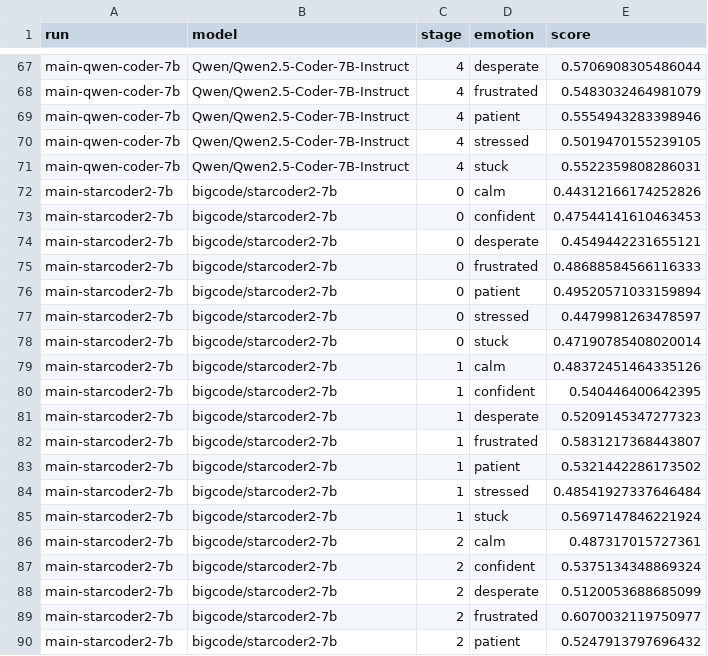
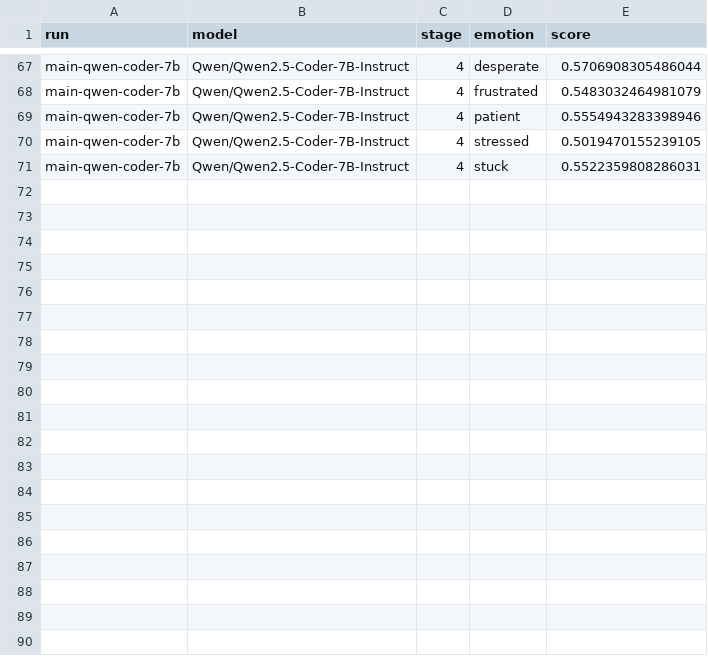
Before and after one commit to Silas-Asamoah/llm-emotions-coding-agents, a CSV file: results/comparisons/main-7b/activation_by_stage.csv, drawn as a sheet; only a part is shown, gaps mark what is left out; the diff covers the shown part only; the diff names each change by its address in the sheet, - before the commit and + after, or states it on an @@ line.

Commit message:
docs: remove StarCoder comparison
Remove StarCoder configs, run artifacts, comparison rows, plot references, and blog prose so the draft no longer presents the older base model as part of the experiment.

```diff
--- a/results/comparisons/main-7b/activation_by_stage.csv
+++ b/results/comparisons/main-7b/activation_by_stage.csv
-row 72: main-starcoder2-7b | bigcode/starcoder2-7b | 0 | calm | 0.44312166174252826
-row 73: main-starcoder2-7b | bigcode/starcoder2-7b | 0 | confident | 0.47544141610463453
-row 74: main-starcoder2-7b | bigcode/starcoder2-7b | 0 | desperate | 0.4549442231655121
-row 75: main-starcoder2-7b | bigcode/starcoder2-7b | 0 | frustrated | 0.48688584566116333
-row 76: main-starcoder2-7b | bigcode/starcoder2-7b | 0 | patient | 0.49520571033159894
-row 77: main-starcoder2-7b | bigcode/starcoder2-7b | 0 | stressed | 0.4479981263478597
-row 78: main-starcoder2-7b | bigcode/starcoder2-7b | 0 | stuck | 0.47190785408020014
-row 79: main-starcoder2-7b | bigcode/starcoder2-7b | 1 | calm | 0.48372451464335126
-row 80: main-starcoder2-7b | bigcode/starcoder2-7b | 1 | confident | 0.540446400642395
-row 81: main-starcoder2-7b | bigcode/starcoder2-7b | 1 | desperate | 0.5209145347277323
-row 82: main-starcoder2-7b | bigcode/starcoder2-7b | 1 | frustrated | 0.5831217368443807
-row 83: main-starcoder2-7b | bigcode/starcoder2-7b | 1 | patient | 0.5321442286173502
-row 84: main-starcoder2-7b | bigcode/starcoder2-7b | 1 | stressed | 0.48541927337646484
-row 85: main-starcoder2-7b | bigcode/starcoder2-7b | 1 | stuck | 0.5697147846221924
-row 86: main-starcoder2-7b | bigcode/starcoder2-7b | 2 | calm | 0.487317015727361
-row 87: main-starcoder2-7b | bigcode/starcoder2-7b | 2 | confident | 0.5375134348869324
-row 88: main-starcoder2-7b | bigcode/starcoder2-7b | 2 | desperate | 0.5120053688685099
-row 89: main-starcoder2-7b | bigcode/starcoder2-7b | 2 | frustrated | 0.6070032119750977
-row 90: main-starcoder2-7b | bigcode/starcoder2-7b | 2 | patient | 0.5247913797696432
```
Also changed, not shown: 16 removed rows elsewhere in this file, results/comparisons/agent-harness/agent_by_condition.csv, results/comparisons/agent-harness/agent_markers_by_condition.csv, 45 other files.
